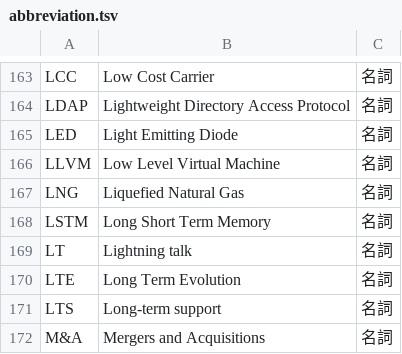
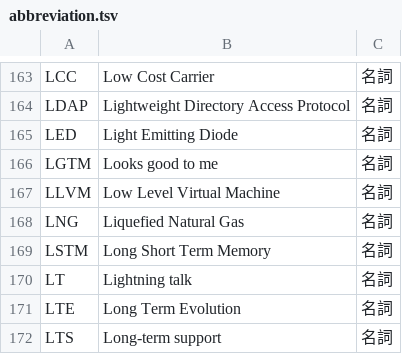
Before and after one commit to peaceiris/google-ime-dictionary, a TSV file: tsv/abbreviation.tsv, drawn as a sheet; only a part is shown, gaps mark what is left out; the shorter side is filled out with more unchanged rows; the diff names each change by its address in the sheet, - before the commit and + after, or states it on an @@ line.

Commit message:
Script: add LGTM (Looks good to me)

```diff
--- a/tsv/abbreviation.tsv
+++ b/tsv/abbreviation.tsv
+row 166: LGTM | Looks good to me | 名詞
```
Also changed, not shown: 1 other file.
